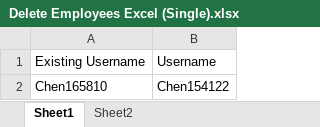
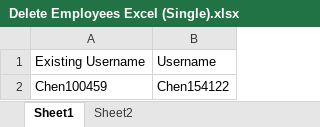
Before and after one commit to Testbits-Pami/PROJECT-WEB, an Excel workbook: Data Files/Delete Employees Excel (Single).xlsx, sheet Sheet1, drawn as a sheet; values as stored, in another font and other column widths than the file's, no borders; the diff names each change by its address in the sheet, - before the commit and + after, or states it on an @@ line.

```diff
--- a/Data Files/Delete Employees Excel (Single).xlsx (sheet Sheet1)
+++ b/Data Files/Delete Employees Excel (Single).xlsx (sheet Sheet1)
-A2: Chen165810
+A2: Chen100459
```
Also changed, not shown: 14 other files.
